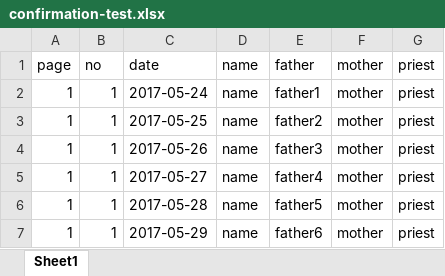
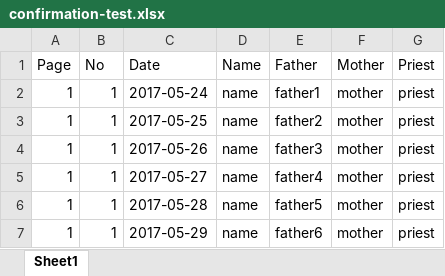
Before and after one commit to julesballaran/pms-react, an Excel workbook: src/data/confirmation-test.xlsx, sheet Sheet1, drawn as a sheet; values as stored, in another font and other column widths than the file's, no borders; removed rows and columns are numbered as before the commit, all else as after; the diff names each change by its address in the sheet, - before the commit and + after, or states it on an @@ line.

```diff
--- a/src/data/confirmation-test.xlsx (sheet Sheet1)
+++ b/src/data/confirmation-test.xlsx (sheet Sheet1)
-row 1: page | no | date | name | father | mother | priest
+row 1: Page | No | Date | Name | Father | Mother | Priest
```
Also changed, not shown: src/data/death-test.xlsx, src/data/marriage-test.xlsx, 2 other files.
